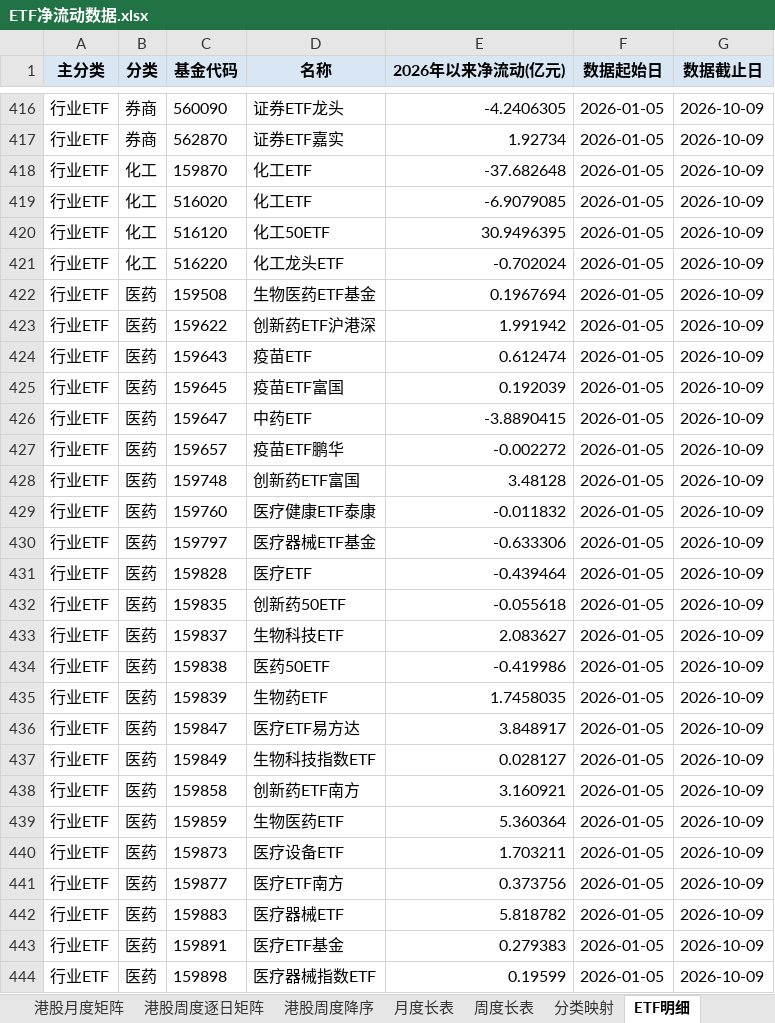
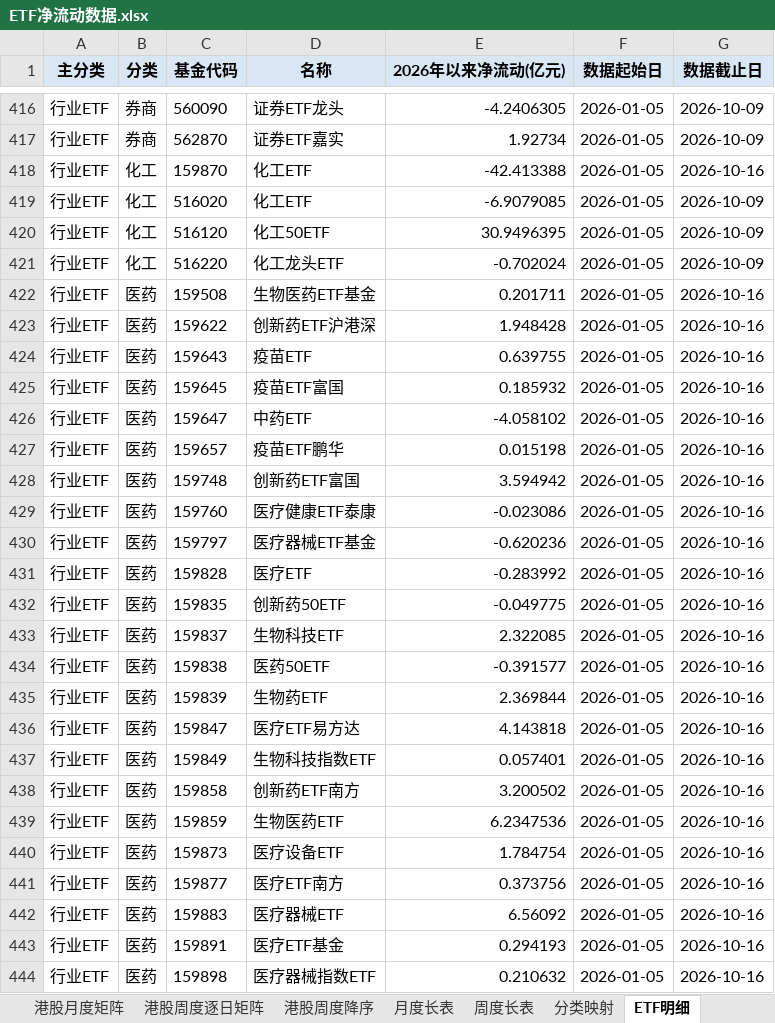
Before and after one commit to atlas-asia/etf-flow-dashboard, an Excel workbook: ETF净流动数据.xlsx, sheet ETF明细, drawn as a sheet; only a part is shown, gaps mark what is left out; values as stored, in another font and other column widths than the file's, no borders; the diff covers the shown part only; the diff names each change by its address in the sheet, - before the commit and + after, or states it on an @@ line.

```diff
--- a/ETF净流动数据.xlsx (sheet ETF明细)
+++ b/ETF净流动数据.xlsx (sheet ETF明细)
-E418 (2026年以来净流动(亿元)): -37.682648
+E418 (2026年以来净流动(亿元)): -42.413388
-G418 (数据截止日): 2026-10-09
+G418 (数据截止日): 2026-10-16
-E422 (2026年以来净流动(亿元)): 0.1967694
+E422 (2026年以来净流动(亿元)): 0.201711
-G422:G444 (数据截止日): 2026-10-09
+G422:G444 (数据截止日): 2026-10-16
-E423 (2026年以来净流动(亿元)): 1.991942
+E423 (2026年以来净流动(亿元)): 1.948428
-E424 (2026年以来净流动(亿元)): 0.612474
+E424 (2026年以来净流动(亿元)): 0.639755
-E425 (2026年以来净流动(亿元)): 0.192039
+E425 (2026年以来净流动(亿元)): 0.185932
-E426 (2026年以来净流动(亿元)): -3.8890415
+E426 (2026年以来净流动(亿元)): -4.058102
-E427 (2026年以来净流动(亿元)): -0.002272
+E427 (2026年以来净流动(亿元)): 0.015198
-E428 (2026年以来净流动(亿元)): 3.48128
+E428 (2026年以来净流动(亿元)): 3.594942
-E429 (2026年以来净流动(亿元)): -0.011832
+E429 (2026年以来净流动(亿元)): -0.023086
-E430 (2026年以来净流动(亿元)): -0.633306
+E430 (2026年以来净流动(亿元)): -0.620236
-E431 (2026年以来净流动(亿元)): -0.439464
+E431 (2026年以来净流动(亿元)): -0.283992
-E432 (2026年以来净流动(亿元)): -0.055618
+E432 (2026年以来净流动(亿元)): -0.049775
-E433 (2026年以来净流动(亿元)): 2.083627
+E433 (2026年以来净流动(亿元)): 2.322085
-E434 (2026年以来净流动(亿元)): -0.419986
+E434 (2026年以来净流动(亿元)): -0.391577
-E435 (2026年以来净流动(亿元)): 1.7458035
+E435 (2026年以来净流动(亿元)): 2.369844
-E436 (2026年以来净流动(亿元)): 3.848917
+E436 (2026年以来净流动(亿元)): 4.143818
-E437 (2026年以来净流动(亿元)): 0.028127
+E437 (2026年以来净流动(亿元)): 0.057401
-E438 (2026年以来净流动(亿元)): 3.160921
+E438 (2026年以来净流动(亿元)): 3.200502
-E439 (2026年以来净流动(亿元)): 5.360364
+E439 (2026年以来净流动(亿元)): 6.2347536
-E440 (2026年以来净流动(亿元)): 1.703211
+E440 (2026年以来净流动(亿元)): 1.784754
-E442 (2026年以来净流动(亿元)): 5.818782
+E442 (2026年以来净流动(亿元)): 6.56092
-E443 (2026年以来净流动(亿元)): 0.279383
+E443 (2026年以来净流动(亿元)): 0.294193
-E444 (2026年以来净流动(亿元)): 0.19599
+E444 (2026年以来净流动(亿元)): 0.210632
```
Also changed, not shown: 567 edited cells elsewhere in this sheet, sheet 周度长表, sheet 行业周度逐日矩阵, sheet 行业周度降序, sheet 港股周度逐日矩阵, sheet 港股周度降序, sheet 宽基周度逐日矩阵, 8 more sheets, 1 other file.
